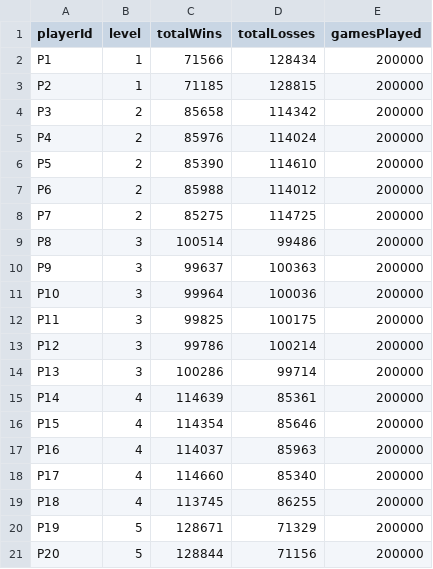
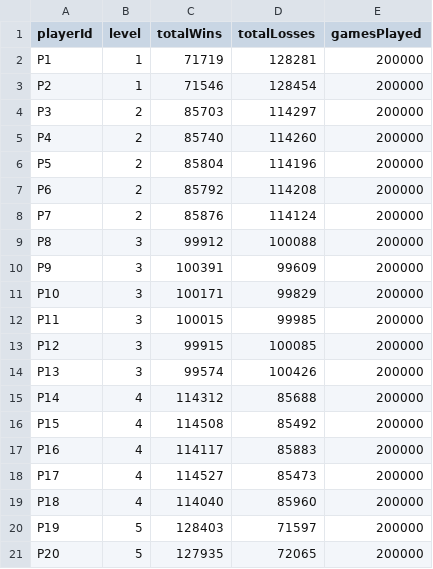
Before and after one commit to sylhare/Badminton, a CSV file: analysis/data/mc_algo/player_stats.csv, drawn as a sheet.

```diff
--- a/analysis/data/mc_algo/player_stats.csv
+++ b/analysis/data/mc_algo/player_stats.csv
@@ -1,21 +1,21 @@
 playerId,level,totalWins,totalLosses,gamesPlayed
-P1,1,71566,128434,200000
-P2,1,71185,128815,200000
-P3,2,85658,114342,200000
-P4,2,85976,114024,200000
-P5,2,85390,114610,200000
-P6,2,85988,114012,200000
-P7,2,85275,114725,200000
-P8,3,100514,99486,200000
-P9,3,99637,100363,200000
-P10,3,99964,100036,200000
-P11,3,99825,100175,200000
-P12,3,99786,100214,200000
-P13,3,100286,99714,200000
-P14,4,114639,85361,200000
-P15,4,114354,85646,200000
-P16,4,114037,85963,200000
-P17,4,114660,85340,200000
-P18,4,113745,86255,200000
-P19,5,128671,71329,200000
-P20,5,128844,71156,200000
+P1,1,71719,128281,200000
+P2,1,71546,128454,200000
+P3,2,85703,114297,200000
+P4,2,85740,114260,200000
+P5,2,85804,114196,200000
+P6,2,85792,114208,200000
+P7,2,85876,114124,200000
+P8,3,99912,100088,200000
+P9,3,100391,99609,200000
+P10,3,100171,99829,200000
+P11,3,100015,99985,200000
+P12,3,99915,100085,200000
+P13,3,99574,100426,200000
+P14,4,114312,85688,200000
+P15,4,114508,85492,200000
+P16,4,114117,85883,200000
+P17,4,114527,85473,200000
+P18,4,114040,85960,200000
+P19,5,128403,71597,200000
+P20,5,127935,72065,200000
```
Also changed, not shown: analysis/data/cg_algo/player_stats.csv, analysis/data/cg_algo/summary.csv, 18 other files.
